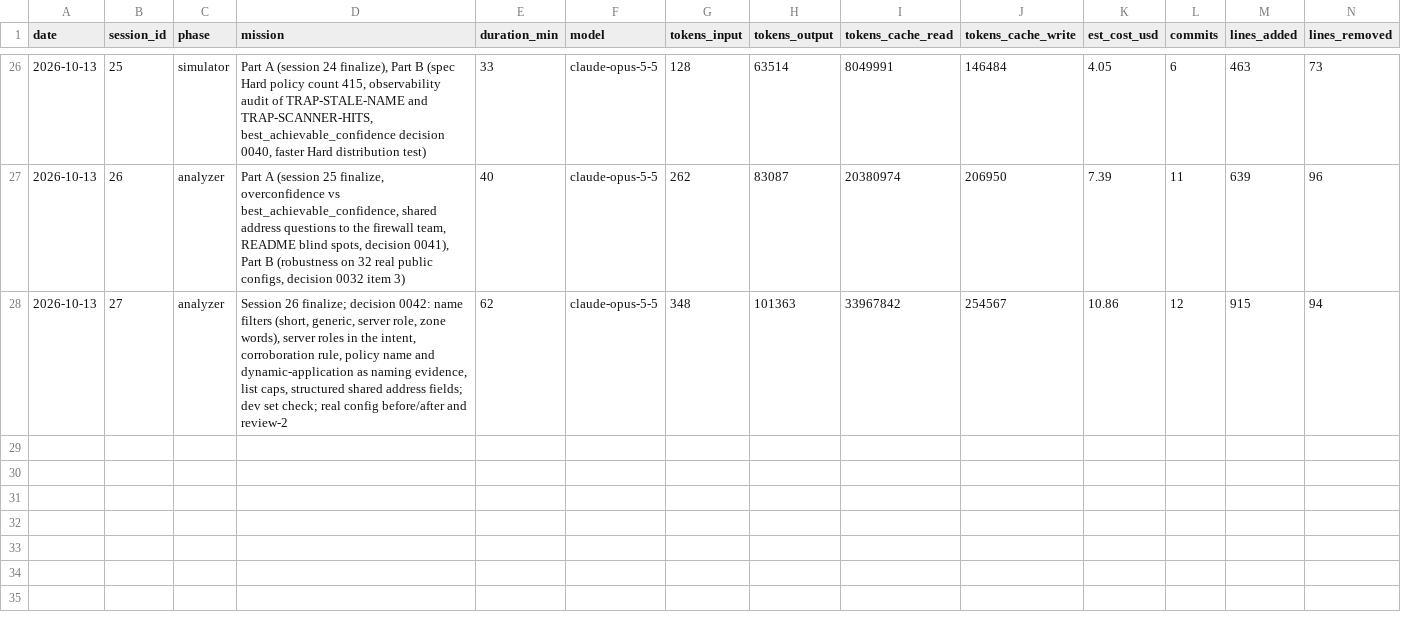
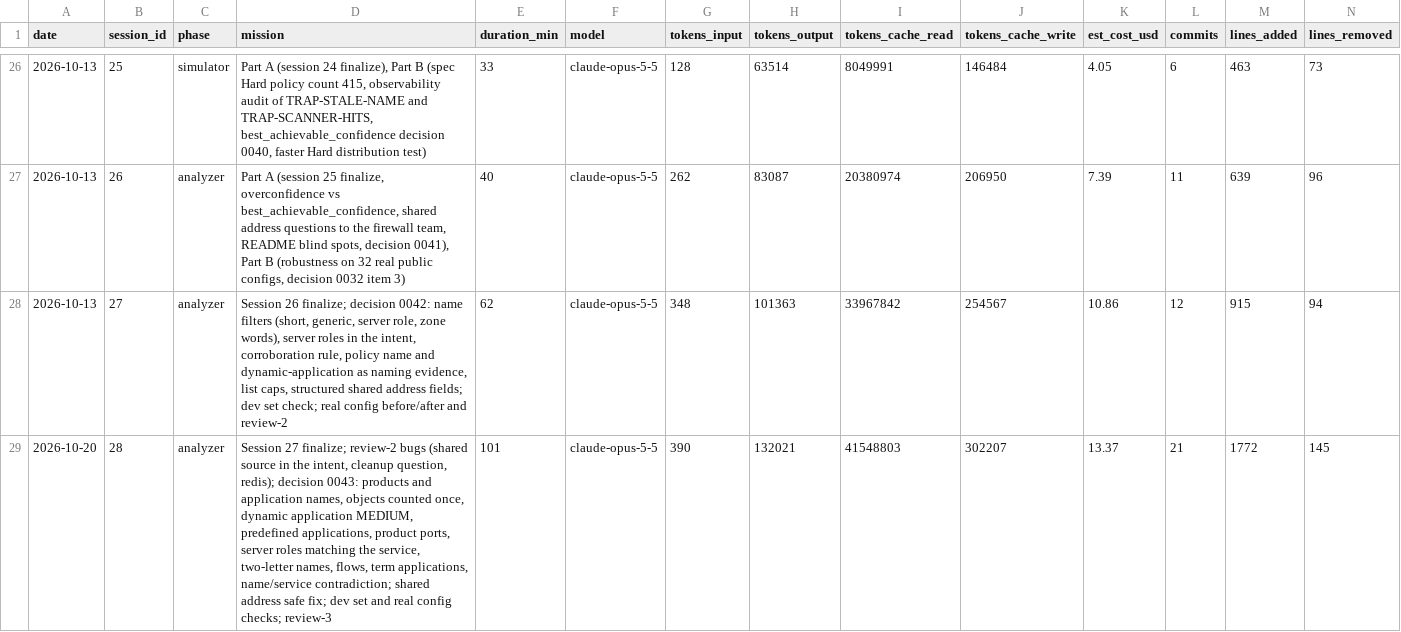
Before and after one commit to n-le-bourdiec/palimp, a CSV file: metrics/sessions.csv, drawn as a sheet; only a part is shown, gaps mark what is left out; rows hold the shown columns only; the diff names each change by its address in the sheet, - before the commit and + after, or states it on an @@ line.

```diff
--- a/metrics/sessions.csv
+++ b/metrics/sessions.csv
+row 29: 2026-10-20 | 28 | analyzer | Session 27 finalize; review-2 bugs (shared source in the intent, cleanup question, redis); decision 0043: products and application names, objects counted once, dynamic application MEDIUM, predefined applications, product ports, server roles matching the service, two-letter names, flows, term applications, name/service contradiction; shared address safe fix; dev set and real config checks; review-3 | 101 | claude-opus-5-5 | 390 | 132021 | 41548803 | 302207 | 13.37 | 21 | 1772 | 145
```
